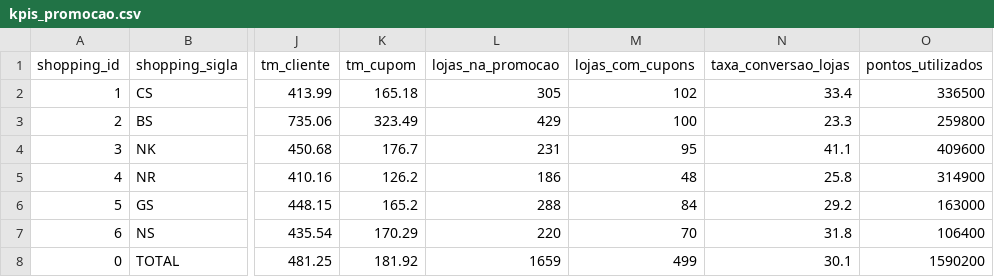
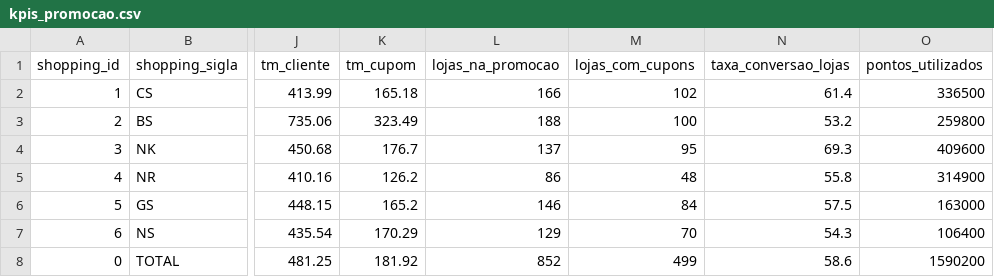
Before and after one commit to carlosgravi/promocoes-report, a CSV file: dados/kpis_promocao.csv, drawn as a sheet; only a part is shown, gaps mark what is left out; the diff names each change by its address in the sheet, - before the commit and + after, or states it on an @@ line.

```diff
--- a/dados/kpis_promocao.csv
+++ b/dados/kpis_promocao.csv
-L2 (lojas_na_promocao): 305
+L2 (lojas_na_promocao): 166
-N2 (taxa_conversao_lojas): 33.4
+N2 (taxa_conversao_lojas): 61.4
-L3 (lojas_na_promocao): 429
+L3 (lojas_na_promocao): 188
-N3 (taxa_conversao_lojas): 23.3
+N3 (taxa_conversao_lojas): 53.2
-L4 (lojas_na_promocao): 231
+L4 (lojas_na_promocao): 137
-N4 (taxa_conversao_lojas): 41.1
+N4 (taxa_conversao_lojas): 69.3
-L5 (lojas_na_promocao): 186
+L5 (lojas_na_promocao): 86
-N5 (taxa_conversao_lojas): 25.8
+N5 (taxa_conversao_lojas): 55.8
-L6 (lojas_na_promocao): 288
+L6 (lojas_na_promocao): 146
-N6 (taxa_conversao_lojas): 29.2
+N6 (taxa_conversao_lojas): 57.5
-L7 (lojas_na_promocao): 220
+L7 (lojas_na_promocao): 129
-N7 (taxa_conversao_lojas): 31.8
+N7 (taxa_conversao_lojas): 54.3
-L8 (lojas_na_promocao): 1659
+L8 (lojas_na_promocao): 852
-N8 (taxa_conversao_lojas): 30.1
+N8 (taxa_conversao_lojas): 58.6
```
Also changed, not shown: 2 other files.
